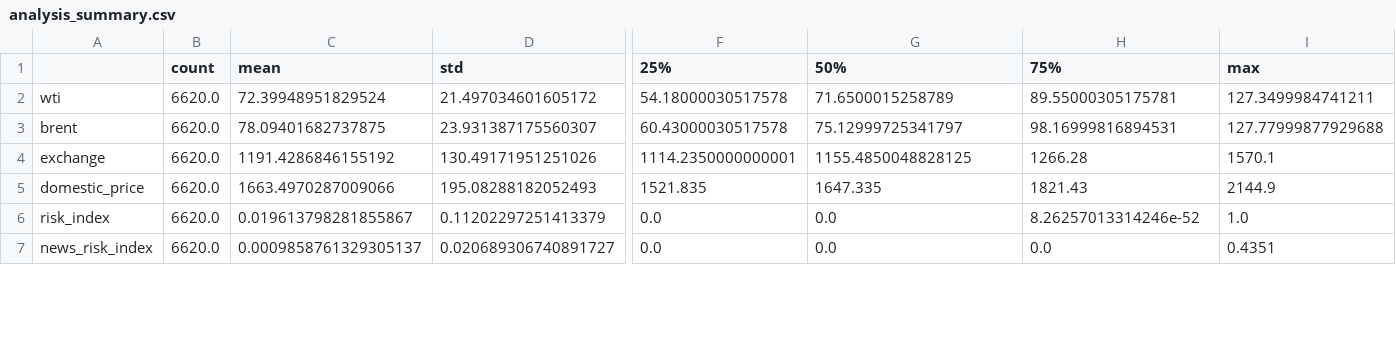
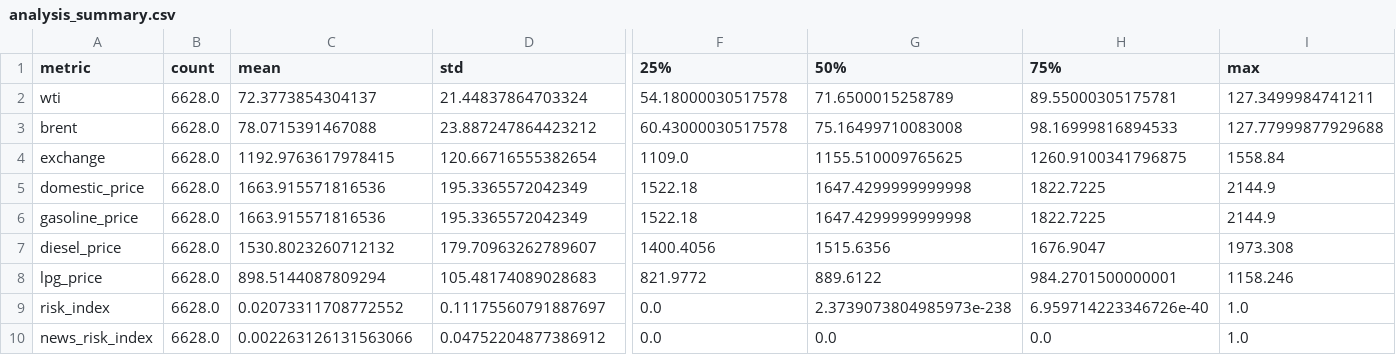
Before and after one commit to s-m-o-o-t-h-l-e-e/High-Level-Programming, a CSV file: oil_forecast_service/outputs/analysis_summary.csv, drawn as a sheet; only a part is shown, gaps mark what is left out; addresses are those after the commit; rows hold the shown columns only; the diff covers the shown part only; the diff names each change by its address in the sheet, - before the commit and + after, or states it on an @@ line.

```diff
--- a/oil_forecast_service/outputs/analysis_summary.csv
+++ b/oil_forecast_service/outputs/analysis_summary.csv
-A1: (empty)
+A1: metric
-B2:B5 (count): 6620.0
+B2:B5 (count): 6628.0
-C2 (mean): 72.39948951829524
+C2 (mean): 72.3773854304137
-D2 (std): 21.497034601605172
+D2 (std): 21.44837864703324
-C3 (mean): 78.09401682737875
+C3 (mean): 78.0715391467088
-D3 (std): 23.931387175560307
+D3 (std): 23.887247864423212
-G3 (50%): 75.12999725341797
+G3 (50%): 75.16499710083008
-H3 (75%): 98.16999816894531
+H3 (75%): 98.16999816894533
-C4 (mean): 1191.4286846155192
+C4 (mean): 1192.9763617978415
-D4 (std): 130.49171951251026
+D4 (std): 120.66716555382654
-F4 (25%): 1114.2350000000001
+F4 (25%): 1109.0
-G4 (50%): 1155.4850048828125
+G4 (50%): 1155.510009765625
-H4 (75%): 1266.28
+H4 (75%): 1260.9100341796875
-I4 (max): 1570.1
+I4 (max): 1558.84
-C5 (mean): 1663.4970287009066
+C5 (mean): 1663.915571816536
-D5 (std): 195.08288182052493
+D5 (std): 195.3365572042349
-F5 (25%): 1521.835
+F5 (25%): 1522.18
-G5 (50%): 1647.335
+G5 (50%): 1647.4299999999998
-H5 (75%): 1821.43
+H5 (75%): 1822.7225
+row 6: gasoline_price | 6628.0 | 1663.915571816536 | 195.3365572042349 | 1522.18 | 1647.4299999999998 | 1822.7225 | 2144.9
+row 7: diesel_price | 6628.0 | 1530.8023260712132 | 179.70963262789607 | 1400.4056 | 1515.6356 | 1676.9047 | 1973.308
+row 8: lpg_price | 6628.0 | 898.5144087809294 | 105.48174089028683 | 821.9772 | 889.6122 | 984.2701500000001 | 1158.246
-B9:B10 (count): 6620.0
+B9:B10 (count): 6628.0
-C9 (mean): 0.019613798281855867
+C9 (mean): 0.02073311708772552
-D9 (std): 0.11202297251413379
+D9 (std): 0.11175560791887697
-G9 (50%): 0.0
+G9 (50%): 2.3739073804985973e-238
-H9 (75%): 8.26257013314246e-52
+H9 (75%): 6.959714223346726e-40
-C10 (mean): 0.0009858761329305137
+C10 (mean): 0.002263126131563066
-D10 (std): 0.020689306740891727
+D10 (std): 0.04752204877386912
-I10 (max): 0.4351
+I10 (max): 1.0
```
Also changed, not shown: 28 edited cells elsewhere in this file, oil_forecast_service/outputs/data_source_audit.csv, oil_forecast_service/outputs/event_window_summary.csv, 53 other files.
